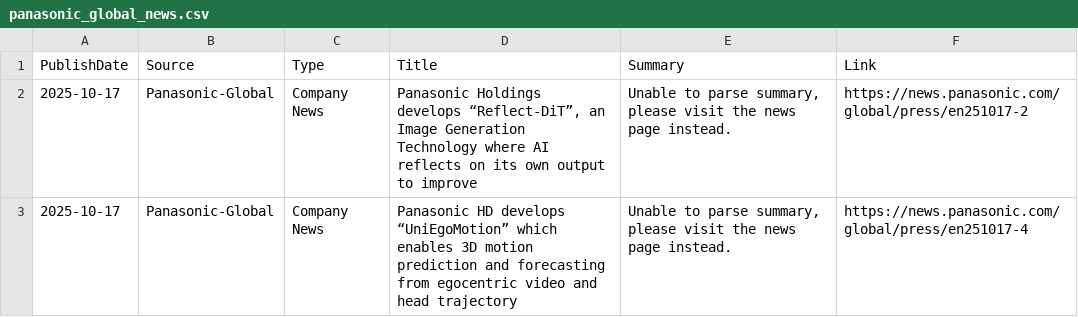
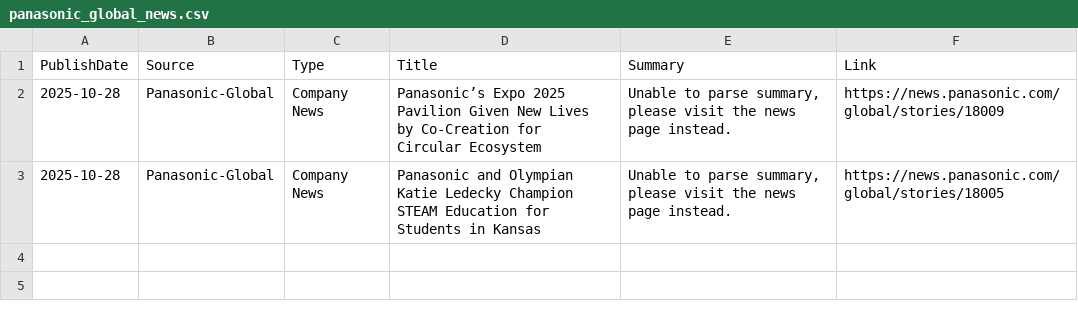
Before and after one commit to ivan-sanjuan/HVAC_News_Scraper, a CSV file: csv/panasonic_global_news.csv, drawn as a sheet.

```diff
--- a/csv/panasonic_global_news.csv
+++ b/csv/panasonic_global_news.csv
@@ -1,3 +1,3 @@
 PublishDate,Source,Type,Title,Summary,Link
-2025-10-17,Panasonic-Global,Company News,"Panasonic Holdings develops “Reflect-DiT”, an Image Generation Technology where AI reflects on its own output to improve","Unable to parse summary, please visit the news page instead.",https://news.panasonic.com/global/press/en251017-2
-2025-10-17,Panasonic-Global,Company News,Panasonic HD develops “UniEgoMotion” which enables 3D motion prediction and forecasting from egocentric video and head trajectory,"Unable to parse summary, please visit the news page instead.",https://news.panasonic.com/global/press/en251017-4
+2025-10-28,Panasonic-Global,Company News,Panasonic’s Expo 2025 Pavilion Given New Lives by Co-Creation for Circular Ecosystem,"Unable to parse summary, please visit the news page instead.",https://news.panasonic.com/global/stories/18009
+2025-10-28,Panasonic-Global,Company News,Panasonic and Olympian Katie Ledecky Champion STEAM Education for Students in Kansas,"Unable to parse summary, please visit the news page instead.",https://news.panasonic.com/global/stories/18005
```
Also changed, not shown: csv/cooling_post_news.csv, csv/failed_scrapers.csv, 29 other files.
